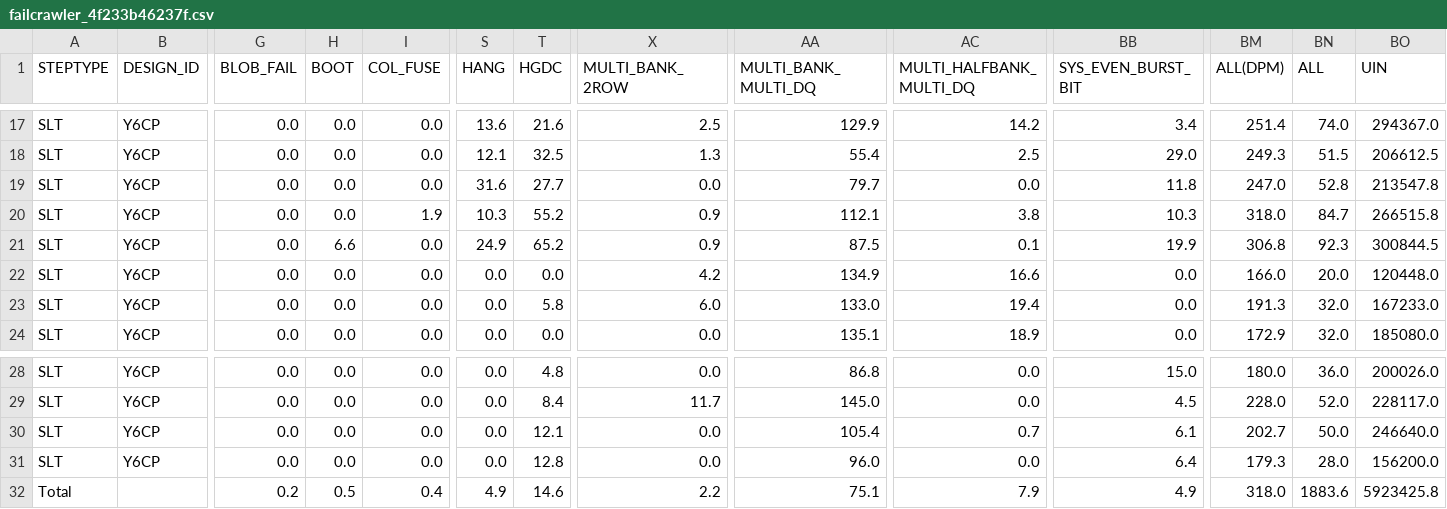
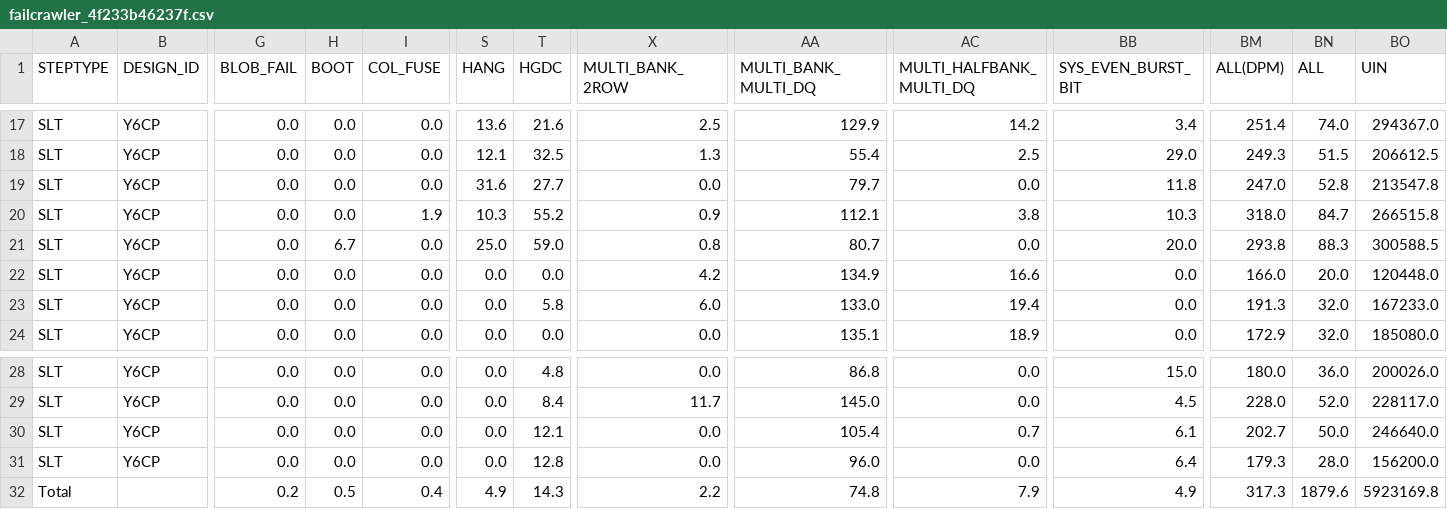
Before and after one commit to ASEGARAN/MODULE_YIELD_DASHBOARD, a CSV file: cache/failcrawler_4f233b46237f.csv, drawn as a sheet; only a part is shown, gaps mark what is left out; the diff names each change by its address in the sheet, - before the commit and + after, or states it on an @@ line.

```diff
--- a/cache/failcrawler_4f233b46237f.csv
+++ b/cache/failcrawler_4f233b46237f.csv
-H21 (BOOT): 6.6
+H21 (BOOT): 6.7
-S21 (HANG): 24.9
+S21 (HANG): 25.0
-T21 (HGDC): 65.2
+T21 (HGDC): 59.0
-X21 (MULTI_BANK_2ROW): 0.9
+X21 (MULTI_BANK_2ROW): 0.8
-AA21 (MULTI_BANK_MULTI_DQ): 87.5
+AA21 (MULTI_BANK_MULTI_DQ): 80.7
-AC21 (MULTI_HALFBANK_MULTI_DQ): 0.1
+AC21 (MULTI_HALFBANK_MULTI_DQ): 0.0
-BB21 (SYS_EVEN_BURST_BIT): 19.9
+BB21 (SYS_EVEN_BURST_BIT): 20.0
-BM21 (ALL(DPM)): 306.8
+BM21 (ALL(DPM)): 293.8
-BN21 (ALL): 92.3
+BN21 (ALL): 88.3
-BO21 (UIN): 300844.5
+BO21 (UIN): 300588.5
-T32 (HGDC): 14.6
+T32 (HGDC): 14.3
-AA32 (MULTI_BANK_MULTI_DQ): 75.1
+AA32 (MULTI_BANK_MULTI_DQ): 74.8
-BM32 (ALL(DPM)): 318.0
+BM32 (ALL(DPM)): 317.3
-BN32 (ALL): 1883.6
+BN32 (ALL): 1879.6
-BO32 (UIN): 5923425.8
+BO32 (UIN): 5923169.8
```
Also changed, not shown: 7 other files.
